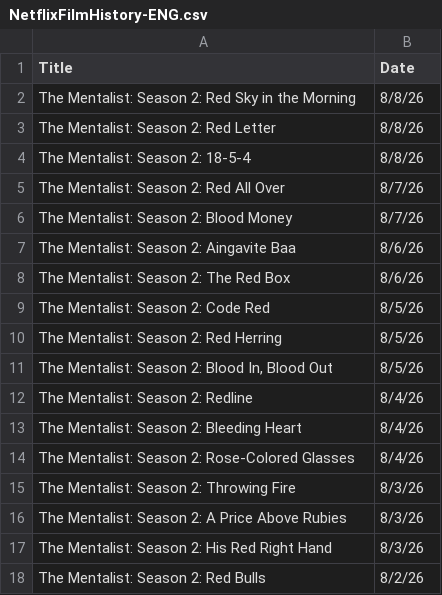
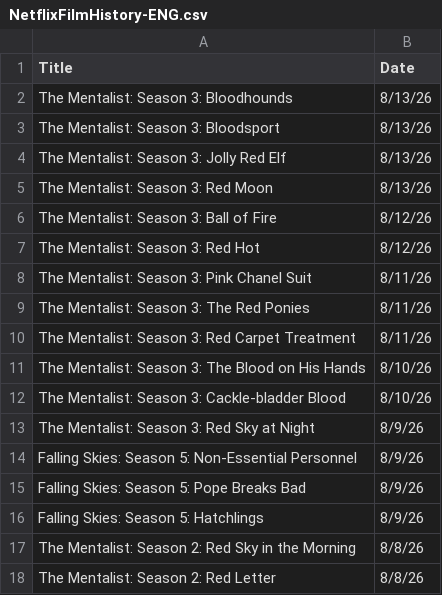
Before and after one commit to VedatBiner/flutter-codes, a CSV file: netflix_watchlist_v2_app/assets/database/NetflixFilmHistory-ENG.csv, drawn as a sheet; only a part is shown; the shorter side is filled out with more unchanged rows.

```diff
--- a/netflix_watchlist_v2_app/assets/database/NetflixFilmHistory-ENG.csv
+++ b/netflix_watchlist_v2_app/assets/database/NetflixFilmHistory-ENG.csv
@@ -1,2 +1,17 @@
 Title,Date
+"The Mentalist: Season 3: Bloodhounds","8/13/26"
+"The Mentalist: Season 3: Bloodsport","8/13/26"
+"The Mentalist: Season 3: Jolly Red Elf","8/13/26"
+"The Mentalist: Season 3: Red Moon","8/13/26"
+"The Mentalist: Season 3: Ball of Fire","8/12/26"
+"The Mentalist: Season 3: Red Hot","8/12/26"
+"The Mentalist: Season 3: Pink Chanel Suit","8/11/26"
+"The Mentalist: Season 3: The Red Ponies","8/11/26"
+"The Mentalist: Season 3: Red Carpet Treatment","8/11/26"
+"The Mentalist: Season 3: The Blood on His Hands","8/10/26"
+"The Mentalist: Season 3: Cackle-bladder Blood","8/10/26"
+"The Mentalist: Season 3: Red Sky at Night","8/9/26"
+"Falling Skies: Season 5: Non-Essential Personnel","8/9/26"
+"Falling Skies: Season 5: Pope Breaks Bad","8/9/26"
+"Falling Skies: Season 5: Hatchlings","8/9/26"
 "The Mentalist: Season 2: Red Sky in the Morning","8/8/26"
```
Also changed, not shown: netflix_watchlist_v2_app/assets/database/NetflixFilmHistory-TR.csv, 2 other files.
